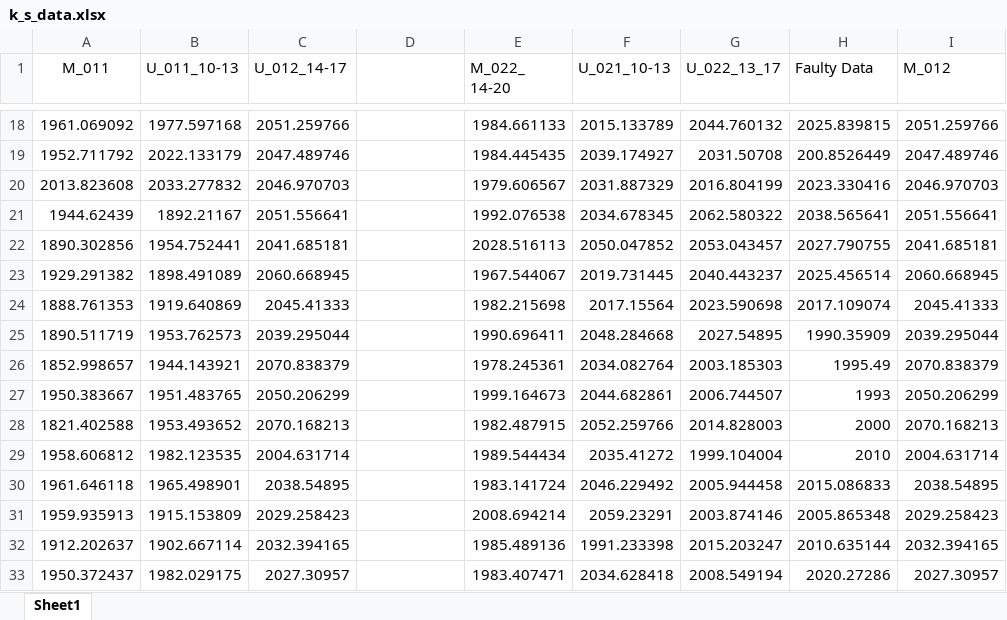
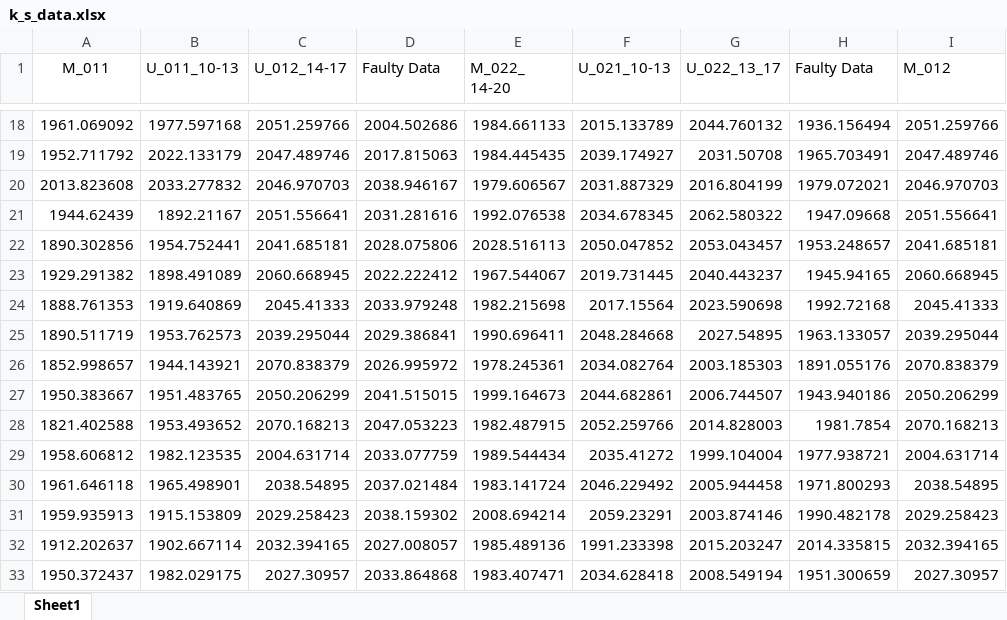
Before and after one commit to henrii1/WTPCM-using-multivariate-DM-and-K-S-test, an Excel workbook: Dataset/k_s_data.xlsx, sheet Sheet1, drawn as a sheet; only a part is shown, gaps mark what is left out; values as stored, in another font and other column widths than the file's, no borders; the diff covers the shown part only; the diff names each change by its address in the sheet, - before the commit and + after, or states it on an @@ line.

```diff
--- a/Dataset/k_s_data.xlsx (sheet Sheet1)
+++ b/Dataset/k_s_data.xlsx (sheet Sheet1)
-D1: (empty)
+D1: Faulty Data
-D18 (Faulty Data): (empty)
+D18 (Faulty Data): 2004.502686
-H18 (Faulty Data): 2025.839815
+H18 (Faulty Data): 1936.156494
-D19 (Faulty Data): (empty)
+D19 (Faulty Data): 2017.815063
-H19 (Faulty Data): 200.8526449
+H19 (Faulty Data): 1965.703491
-D20 (Faulty Data): (empty)
+D20 (Faulty Data): 2038.946167
-H20 (Faulty Data): 2023.330416
+H20 (Faulty Data): 1979.072021
-D21 (Faulty Data): (empty)
+D21 (Faulty Data): 2031.281616
-H21 (Faulty Data): 2038.565641
+H21 (Faulty Data): 1947.09668
-D22 (Faulty Data): (empty)
+D22 (Faulty Data): 2028.075806
-H22 (Faulty Data): 2027.790755
+H22 (Faulty Data): 1953.248657
-D23 (Faulty Data): (empty)
+D23 (Faulty Data): 2022.222412
-H23 (Faulty Data): 2025.456514
+H23 (Faulty Data): 1945.94165
-D24 (Faulty Data): (empty)
+D24 (Faulty Data): 2033.979248
-H24 (Faulty Data): 2017.109074
+H24 (Faulty Data): 1992.72168
-D25 (Faulty Data): (empty)
+D25 (Faulty Data): 2029.386841
-H25 (Faulty Data): 1990.35909
+H25 (Faulty Data): 1963.133057
-D26 (Faulty Data): (empty)
+D26 (Faulty Data): 2026.995972
-H26 (Faulty Data): 1995.49
+H26 (Faulty Data): 1891.055176
-D27 (Faulty Data): (empty)
+D27 (Faulty Data): 2041.515015
-H27 (Faulty Data): 1993
+H27 (Faulty Data): 1943.940186
-D28 (Faulty Data): (empty)
+D28 (Faulty Data): 2047.053223
-H28 (Faulty Data): 2000
+H28 (Faulty Data): 1981.7854
-D29 (Faulty Data): (empty)
+D29 (Faulty Data): 2033.077759
-H29 (Faulty Data): 2010
+H29 (Faulty Data): 1977.938721
-D30 (Faulty Data): (empty)
+D30 (Faulty Data): 2037.021484
-H30 (Faulty Data): 2015.086833
+H30 (Faulty Data): 1971.800293
-D31 (Faulty Data): (empty)
+D31 (Faulty Data): 2038.159302
-H31 (Faulty Data): 2005.865348
+H31 (Faulty Data): 1990.482178
-D32 (Faulty Data): (empty)
+D32 (Faulty Data): 2027.008057
-H32 (Faulty Data): 2010.635144
+H32 (Faulty Data): 2014.335815
-D33 (Faulty Data): (empty)
+D33 (Faulty Data): 2033.864868
-H33 (Faulty Data): 2020.27286
+H33 (Faulty Data): 1951.300659
```
Also changed, not shown: 110 edited cells elsewhere in this sheet.
